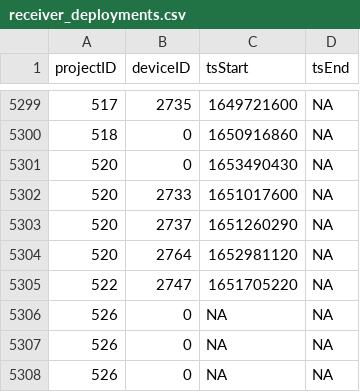
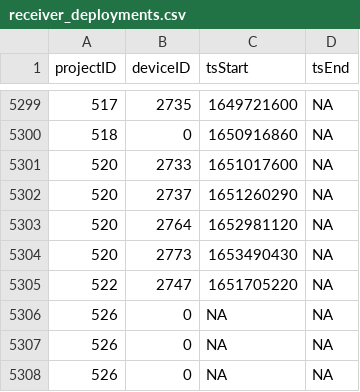
Before and after one commit to MotusWTS/motus-metadata-history, a CSV file: receiver_deployments.csv, drawn as a sheet; only a part is shown, gaps mark what is left out; removed rows and columns are numbered as before the commit, all else as after; the diff names each change by its address in the sheet, - before the commit and + after, or states it on an @@ line.

Commit message:
revised upstream

```diff
--- a/receiver_deployments.csv
+++ b/receiver_deployments.csv
-row 5301: 520 | 0 | 1653490430 | NA
+row 5304: 520 | 2773 | 1653490430 | NA
```
